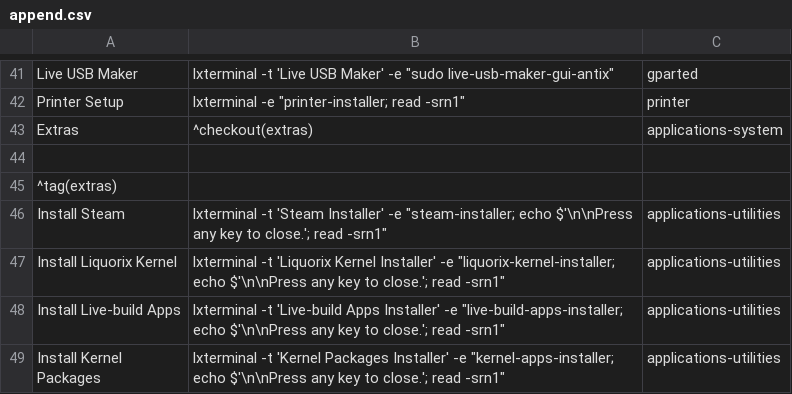
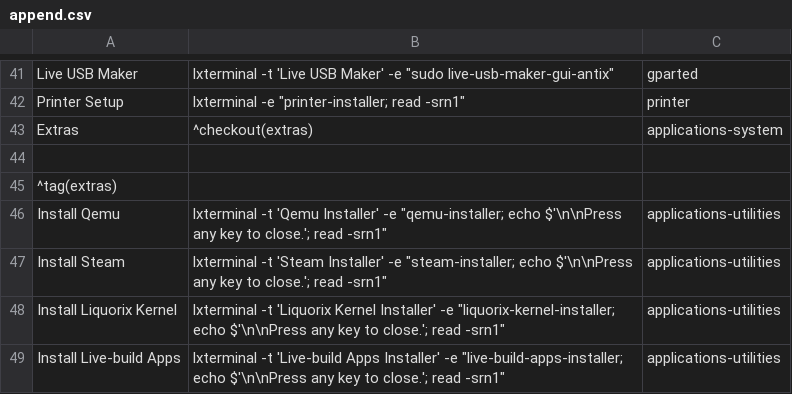
Before and after one commit to sleekmason/Lilidog-Minimal, a CSV file: config/includes.chroot_after_packages/etc/skel/.config/jgmenu/append.csv, drawn as a sheet; only a part is shown, gaps mark what is left out; the shorter side is filled out with more unchanged rows; the diff names each change by its address in the sheet, - before the commit and + after, or states it on an @@ line.

Commit message:
created qemu install with recommends - fixed printer installer script

```diff
--- a/config/includes.chroot_after_packages/etc/skel/.config/jgmenu/append.csv
+++ b/config/includes.chroot_after_packages/etc/skel/.config/jgmenu/append.csv
+row 46: Install Qemu | lxterminal -t 'Qemu Installer' -e "qemu-installer; echo $'\n\nPress any key to close.'; read -srn1" | applications-utilities
```
Also changed, not shown: config/includes.chroot_after_packages/etc/skel/.config/jgmenu/jgmenu.bak/append.csv, 2 other files.
